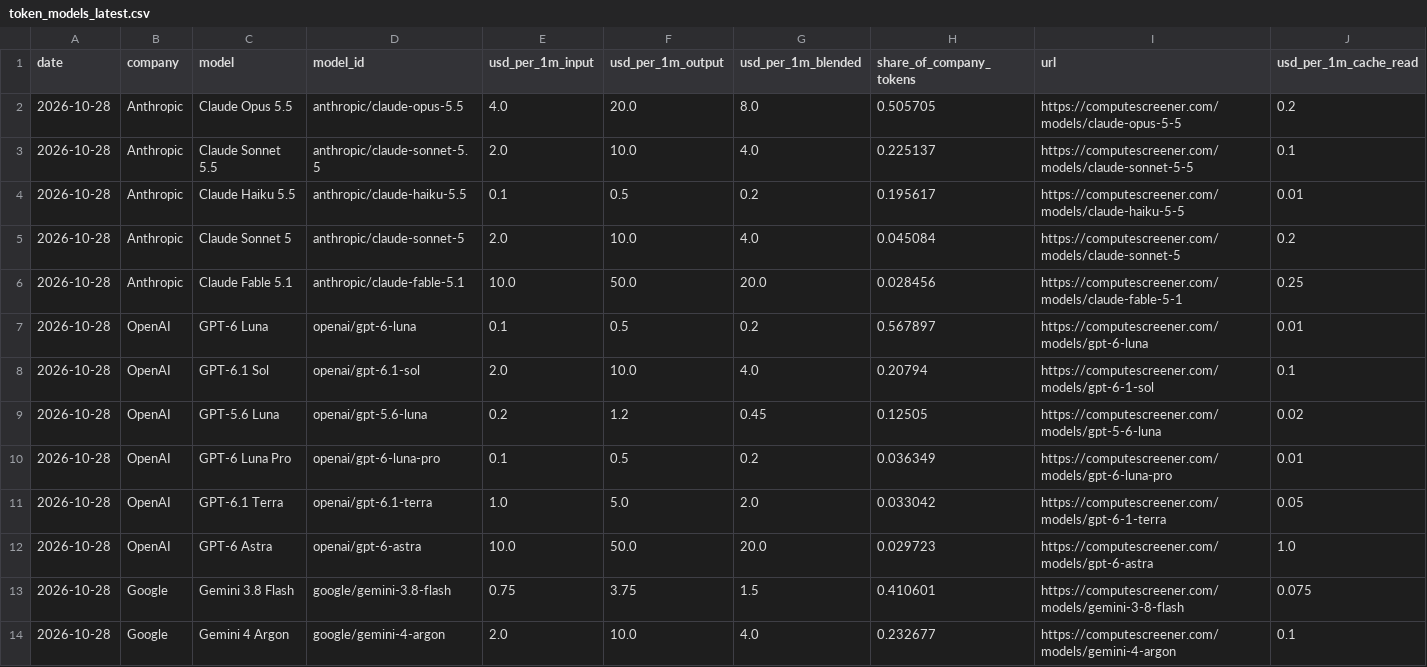
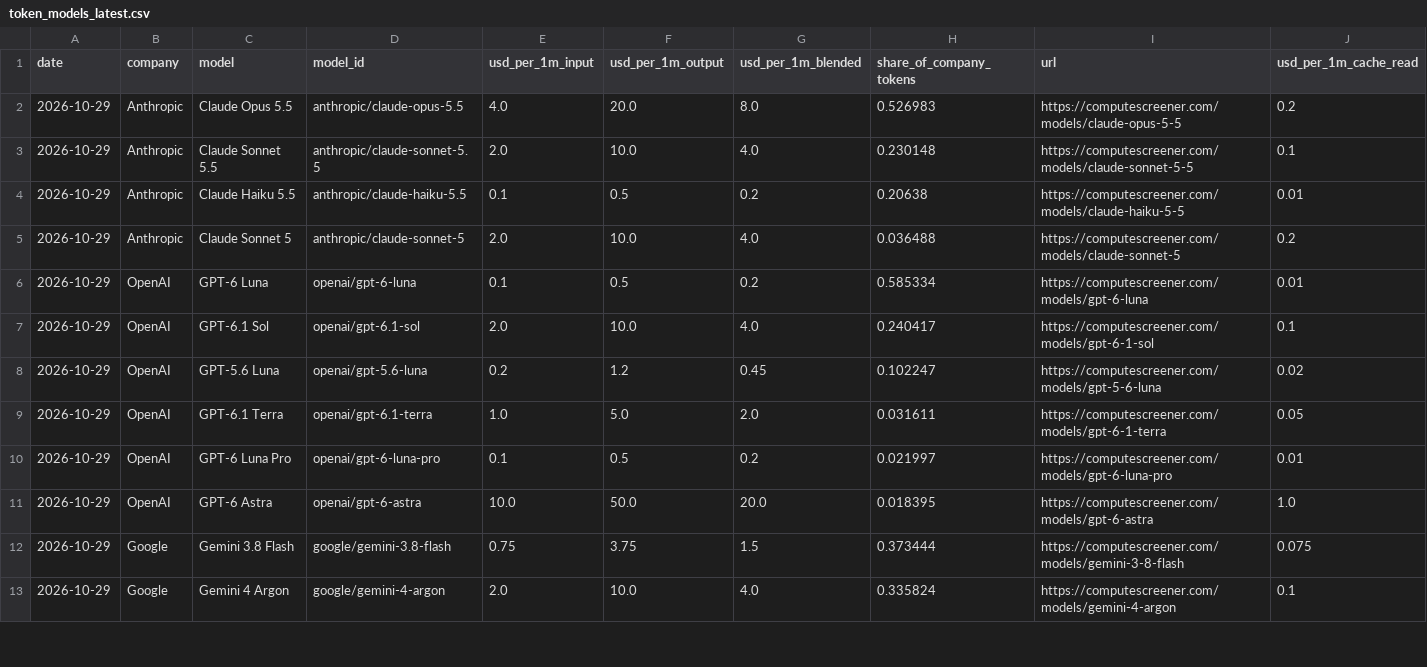
Before and after one commit to renshuBTC/compute-screener, a CSV file: data/token_models_latest.csv, drawn as a sheet; only a part is shown; removed rows and columns are numbered as before the commit, all else as after; rows hold the shown columns only; the diff covers the shown part only; the diff names each change by its address in the sheet, - before the commit and + after, or states it on an @@ line.

```diff
--- a/data/token_models_latest.csv
+++ b/data/token_models_latest.csv
-A2:A5 (date): 2026-10-28
+A2:A5 (date): 2026-10-29
-H2 (share_of_company_tokens): 0.505705
+H2 (share_of_company_tokens): 0.526983
-H3 (share_of_company_tokens): 0.225137
+H3 (share_of_company_tokens): 0.230148
-H4 (share_of_company_tokens): 0.195617
+H4 (share_of_company_tokens): 0.20638
-H5 (share_of_company_tokens): 0.045084
+H5 (share_of_company_tokens): 0.036488
-row 6: 2026-10-28 | Anthropic | Claude Fable 5.1 | anthropic/claude-fable-5.1 | 10.0 | 50.0 | 20.0 | 0.028456 | https://computescreener.com/models/claude-fable-5-1 | 0.25
-A6:A8 (date): 2026-10-28
+A6:A8 (date): 2026-10-29
-H6 (share_of_company_tokens): 0.567897
+H6 (share_of_company_tokens): 0.585334
-H7 (share_of_company_tokens): 0.20794
+H7 (share_of_company_tokens): 0.240417
-H8 (share_of_company_tokens): 0.12505
+H8 (share_of_company_tokens): 0.102247
-row 10: 2026-10-28 | OpenAI | GPT-6 Luna Pro | openai/gpt-6-luna-pro | 0.1 | 0.5 | 0.2 | 0.036349 | https://computescreener.com/models/gpt-6-luna-pro | 0.01
-A9 (date): 2026-10-28
+A9 (date): 2026-10-29
-H9 (share_of_company_tokens): 0.033042
+H9 (share_of_company_tokens): 0.031611
+row 10: 2026-10-29 | OpenAI | GPT-6 Luna Pro | openai/gpt-6-luna-pro | 0.1 | 0.5 | 0.2 | 0.021997 | https://computescreener.com/models/gpt-6-luna-pro | 0.01
-A11:A13 (date): 2026-10-28
+A11:A13 (date): 2026-10-29
-H11 (share_of_company_tokens): 0.029723
+H11 (share_of_company_tokens): 0.018395
-H12 (share_of_company_tokens): 0.410601
+H12 (share_of_company_tokens): 0.373444
-H13 (share_of_company_tokens): 0.232677
+H13 (share_of_company_tokens): 0.335824
```
Also changed, not shown: 1 added row, 1 removed row and 43 edited cells elsewhere in this file, data/gpu_index_daily.csv, data/gpu_providers_latest.csv, 3 other files.
